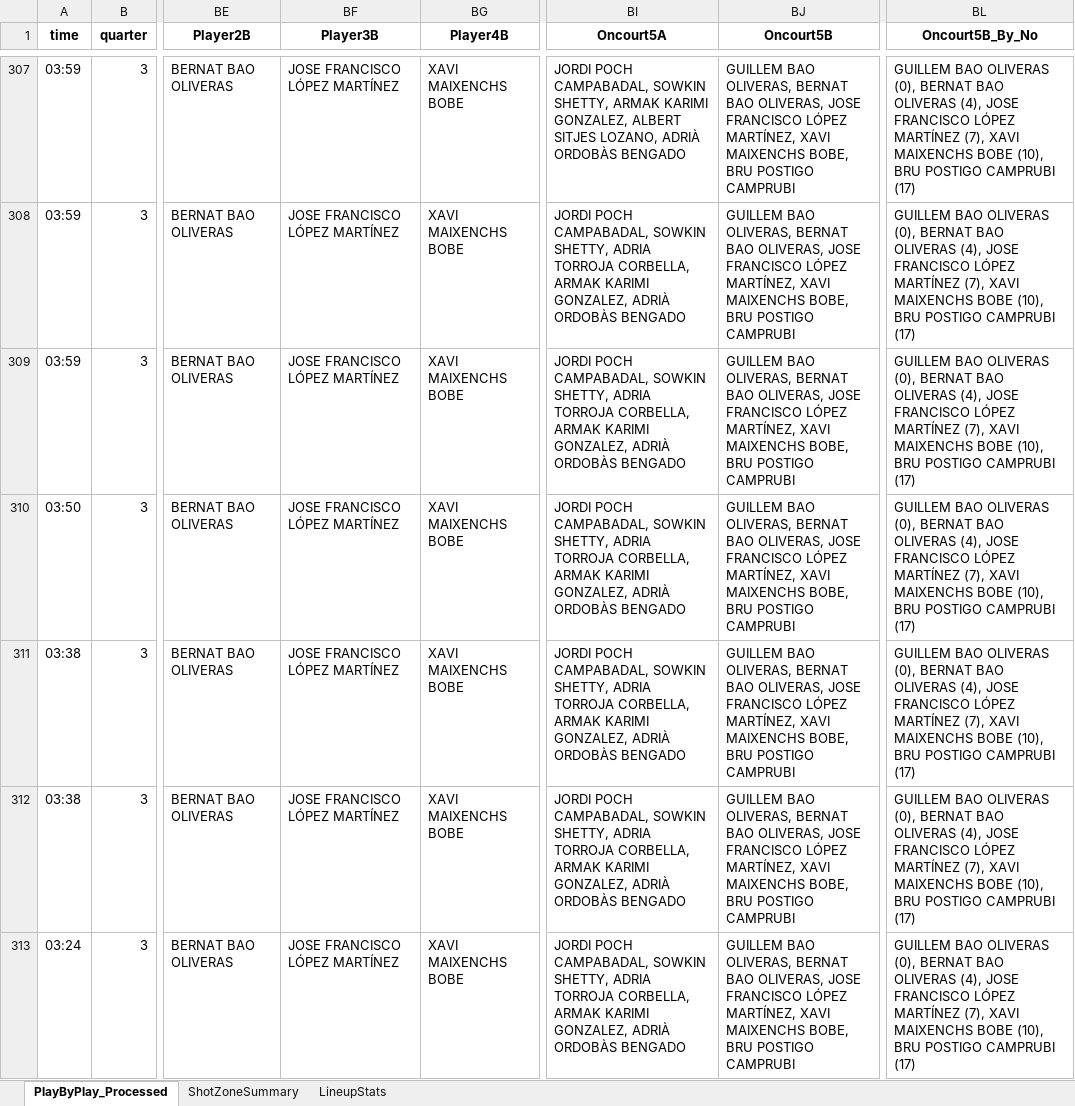
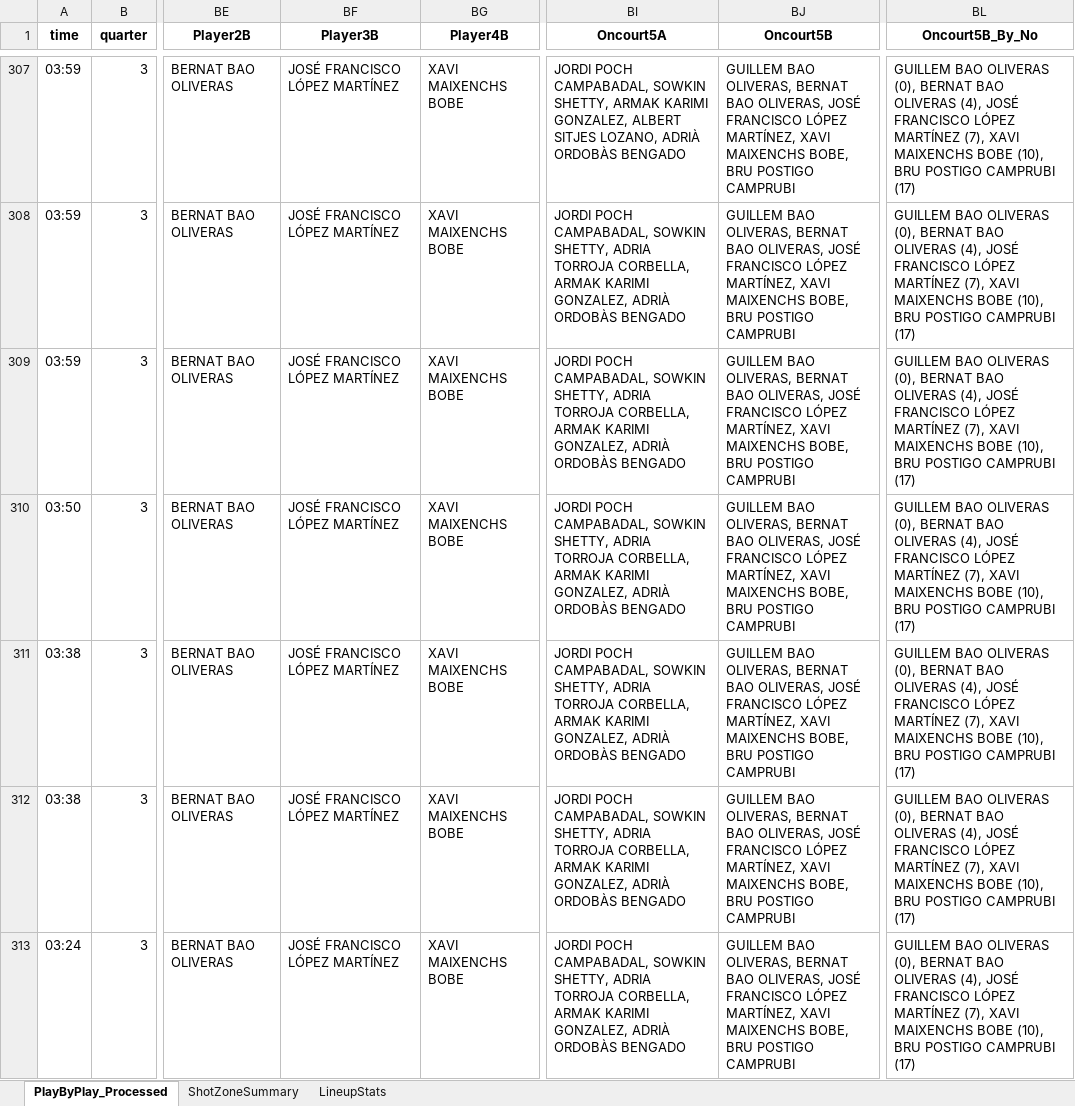
Before and after one commit to jeffreyabbot/basketball-analytics-app, an Excel workbook: data/raw/Copa_2026_2027/pbp/FCBQ_PBP_U.E._CLARET_A_vs_CE_PALAMOS_CAN_PACO_81-75.xlsx, sheet PlayByPlay_Processed, drawn as a sheet; only a part is shown, gaps mark what is left out; values as stored, in another font and other column widths than the file's, no borders; charts and pictures not drawn; the diff covers the shown part only; the diff names each change by its address in the sheet, - before the commit and + after, or states it on an @@ line.

```diff
--- a/data/raw/Copa_2026_2027/pbp/FCBQ_PBP_U.E._CLARET_A_vs_CE_PALAMOS_CAN_PACO_81-75.xlsx (sheet PlayByPlay_Processed)
+++ b/data/raw/Copa_2026_2027/pbp/FCBQ_PBP_U.E._CLARET_A_vs_CE_PALAMOS_CAN_PACO_81-75.xlsx (sheet PlayByPlay_Processed)
-BF307:BF313 (Player3B): JOSE FRANCISCO LÓPEZ MARTÍNEZ
+BF307:BF313 (Player3B): JOSÉ FRANCISCO LÓPEZ MARTÍNEZ
-BJ307:BJ313 (Oncourt5B): …BAO OLIVERAS, JOSE FRANCISCO LÓPEZ…
+BJ307:BJ313 (Oncourt5B): …BAO OLIVERAS, JOSÉ FRANCISCO LÓPEZ…
-BL307:BL313 (Oncourt5B_By_No): …OLIVERAS (4), JOSE FRANCISCO LÓPEZ…
+BL307:BL313 (Oncourt5B_By_No): …OLIVERAS (4), JOSÉ FRANCISCO LÓPEZ…
```
Also changed, not shown: 861 edited cells elsewhere in this sheet, sheet LineupStats, data/raw/Copa_2026_2027/aggregate/aggregated_game_stats_with_defense.xlsx, data/raw/Copa_2026_2027/boxscores/FCBQ_PBP_U.E._CLARET_A_vs_CE_PALAMOS_CAN_PACO_81-75_analysis.xlsx.
